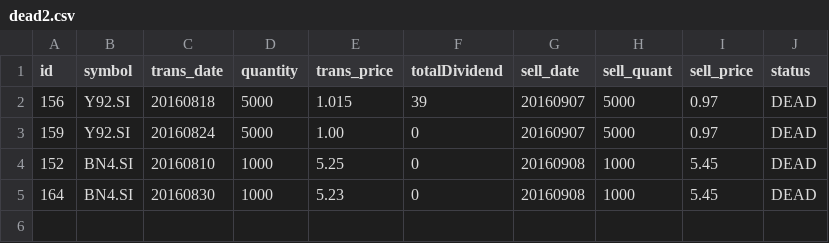
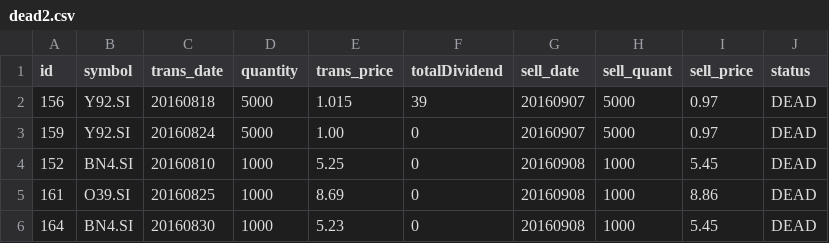
Before and after one commit to ozyxzzzss/git_csv, a CSV file: dead2.csv, drawn as a sheet; the diff names each change by its address in the sheet, - before the commit and + after, or states it on an @@ line.

Commit message:
Update dead2.csv

```diff
--- a/dead2.csv
+++ b/dead2.csv
+row 5: 161 | O39.SI | 20160825 | 1000 | 8.69 | 0 | 20160908 | 1000 | 8.86 | DEAD
```
